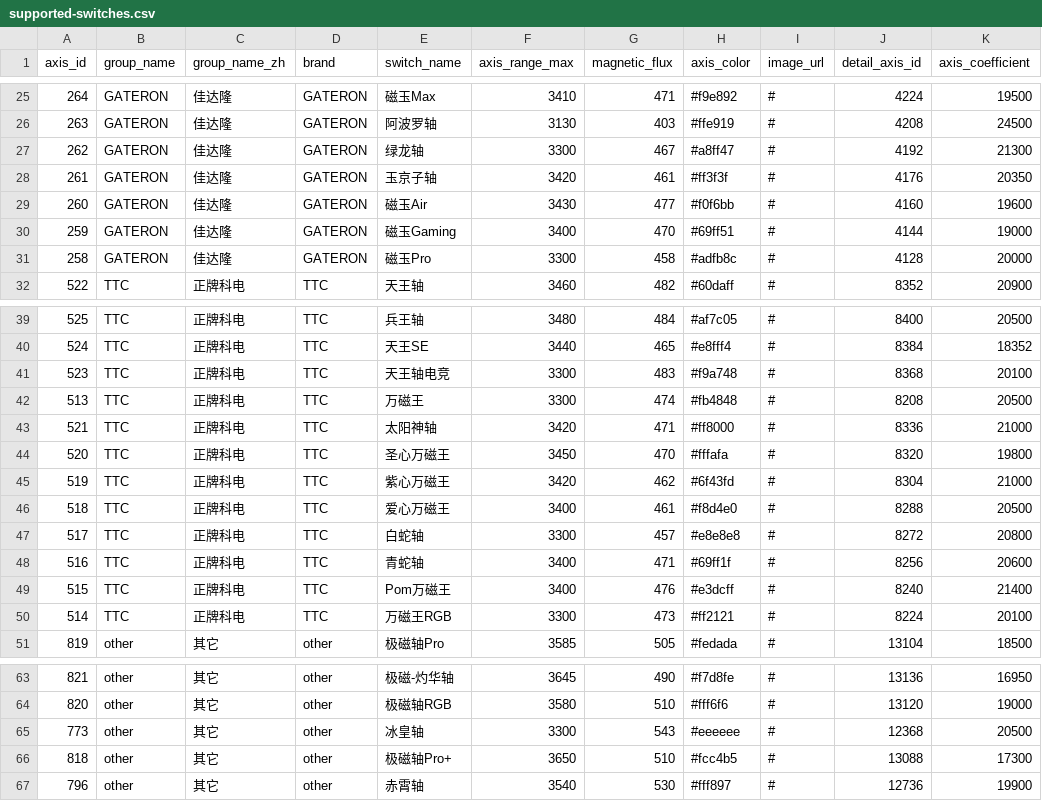
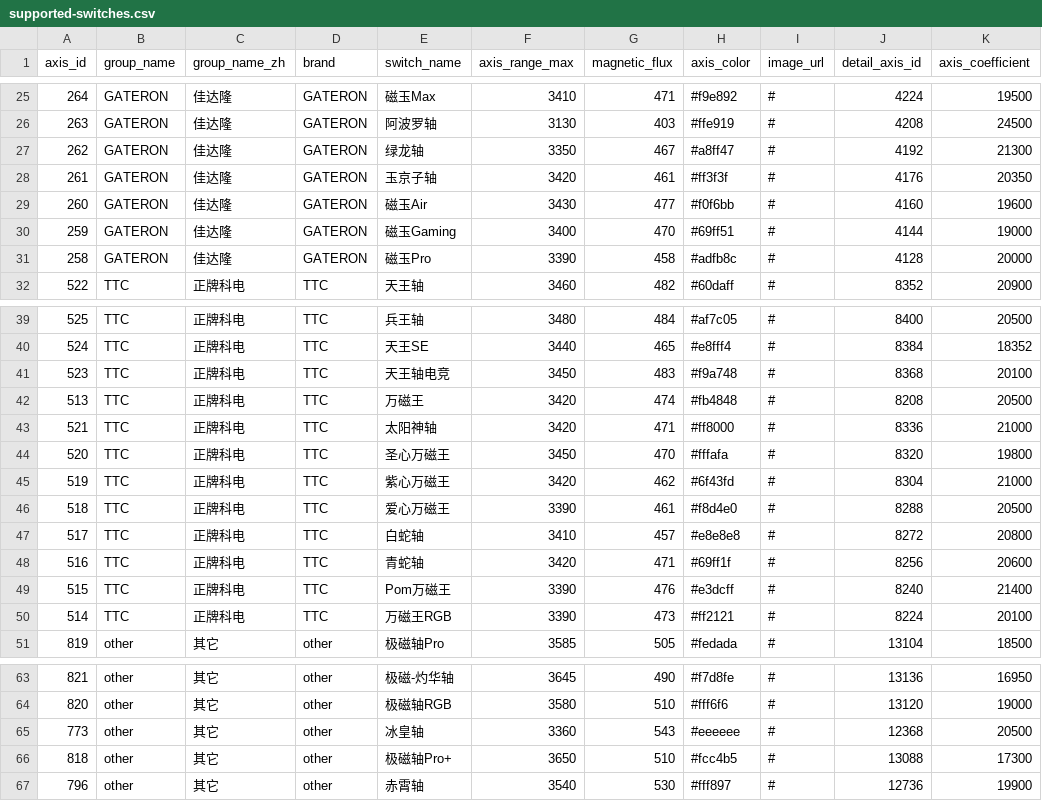
Before and after one commit to tuk3kCS/everglide-ae64-pro-webdriver, a CSV file: assets/hall-effect-switches/supported-switches.csv, drawn as a sheet; only a part is shown, gaps mark what is left out.

Commit message:
Switch selector, ui fix

```diff
--- a/assets/hall-effect-switches/supported-switches.csv
+++ b/assets/hall-effect-switches/supported-switches.csv
@@ -26,3 +26,3 @@
 "263","GATERON","佳达隆","GATERON","阿波罗轴","3130","403","#ffe919","#","4208","24500"
-"262","GATERON","佳达隆","GATERON","绿龙轴","3300","467","#a8ff47","#","4192","21300"
+"262","GATERON","佳达隆","GATERON","绿龙轴","3350","467","#a8ff47","#","4192","21300"
 "261","GATERON","佳达隆","GATERON","玉京子轴","3420","461","#ff3f3f","#","4176","20350"
@@ -30,3 +30,3 @@
 "259","GATERON","佳达隆","GATERON","磁玉Gaming","3400","470","#69ff51","#","4144","19000"
-"258","GATERON","佳达隆","GATERON","磁玉Pro","3300","458","#adfb8c","#","4128","20000"
+"258","GATERON","佳达隆","GATERON","磁玉Pro","3390","458","#adfb8c","#","4128","20000"
 "522","TTC","正牌科电","TTC","天王轴","3460","482","#60daff","#","8352","20900"
@@ -40,4 +40,4 @@
 "524","TTC","正牌科电","TTC","天王SE","3440","465","#e8fff4","#","8384","18352"
-"523","TTC","正牌科电","TTC","天王轴电竞","3300","483","#f9a748","#","8368","20100"
-"513","TTC","正牌科电","TTC","万磁王","3300","474","#fb4848","#","8208","20500"
+"523","TTC","正牌科电","TTC","天王轴电竞","3450","483","#f9a748","#","8368","20100"
+"513","TTC","正牌科电","TTC","万磁王","3420","474","#fb4848","#","8208","20500"
 "521","TTC","正牌科电","TTC","太阳神轴","3420","471","#ff8000","#","8336","21000"
@@ -45,7 +45,7 @@
 "519","TTC","正牌科电","TTC","紫心万磁王","3420","462","#6f43fd","#","8304","21000"
-"518","TTC","正牌科电","TTC","爱心万磁王","3400","461","#f8d4e0","#","8288","20500"
-"517","TTC","正牌科电","TTC","白蛇轴","3300","457","#e8e8e8","#","8272","20800"
-"516","TTC","正牌科电","TTC","青蛇轴","3400","471","#69ff1f","#","8256","20600"
-"515","TTC","正牌科电","TTC","Pom万磁王","3400","476","#e3dcff","#","8240","21400"
-"514","TTC","正牌科电","TTC","万磁王RGB","3300","473","#ff2121","#","8224","20100"
+"518","TTC","正牌科电","TTC","爱心万磁王","3390","461","#f8d4e0","#","8288","20500"
+"517","TTC","正牌科电","TTC","白蛇轴","3410","457","#e8e8e8","#","8272","20800"
+"516","TTC","正牌科电","TTC","青蛇轴","3420","471","#69ff1f","#","8256","20600"
+"515","TTC","正牌科电","TTC","Pom万磁王","3390","476","#e3dcff","#","8240","21400"
+"514","TTC","正牌科电","TTC","万磁王RGB","3390","473","#ff2121","#","8224","20100"
 "819","other","其它","other","极磁轴Pro","3585","505","#fedada","#","13104","18500"
@@ -64,3 +64,3 @@
 "820","other","其它","other","极磁轴RGB","3580","510","#fff6f6","#","13120","19000"
-"773","other","其它","other","冰皇轴","3300","543","#eeeeee","#","12368","20500"
+"773","other","其它","other","冰皇轴","3360","543","#eeeeee","#","12368","20500"
 "818","other","其它","other","极磁轴Pro+","3650","510","#fcc4b5","#","13088","17300"
```
Also changed, not shown: 34 other files.
